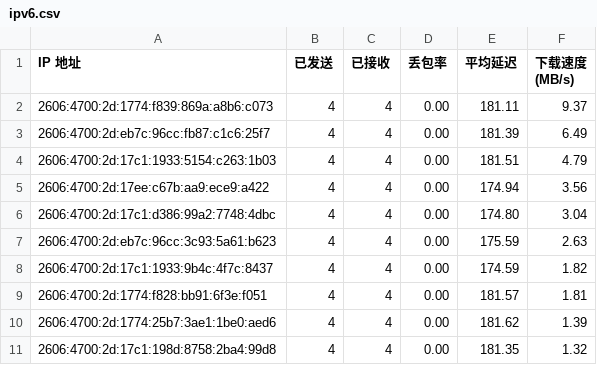
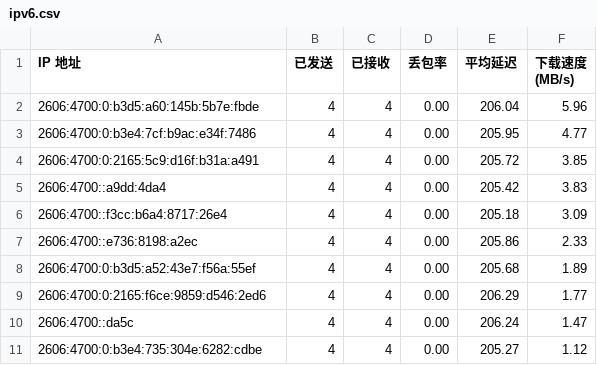
Before and after one commit to ymyuuu/IPDB, a CSV file: BestCF/ipv6.csv, drawn as a sheet.

Commit message:
Update BestCF/ipv6.csv - 2025-12-21 17:10:24

```diff
--- a/BestCF/ipv6.csv
+++ b/BestCF/ipv6.csv
@@ -1,11 +1,11 @@
 IP 地址,已发送,已接收,丢包率,平均延迟,下载速度 (MB/s)
-2606:4700:2d:1774:f839:869a:a8b6:c073,4,4,0.00,181.11,9.37
-2606:4700:2d:eb7c:96cc:fb87:c1c6:25f7,4,4,0.00,181.39,6.49
-2606:4700:2d:17c1:1933:5154:c263:1b03,4,4,0.00,181.51,4.79
-2606:4700:2d:17ee:c67b:aa9:ece9:a422,4,4,0.00,174.94,3.56
-2606:4700:2d:17c1:d386:99a2:7748:4dbc,4,4,0.00,174.80,3.04
-2606:4700:2d:eb7c:96cc:3c93:5a61:b623,4,4,0.00,175.59,2.63
-2606:4700:2d:17c1:1933:9b4c:4f7c:8437,4,4,0.00,174.59,1.82
-2606:4700:2d:1774:f828:bb91:6f3e:f051,4,4,0.00,181.57,1.81
-2606:4700:2d:1774:25b7:3ae1:1be0:aed6,4,4,0.00,181.62,1.39
-2606:4700:2d:17c1:198d:8758:2ba4:99d8,4,4,0.00,181.35,1.32
+2606:4700:0:b3d5:a60:145b:5b7e:fbde,4,4,0.00,206.04,5.96
+2606:4700:0:b3e4:7cf:b9ac:e34f:7486,4,4,0.00,205.95,4.77
+2606:4700:0:2165:5c9:d16f:b31a:a491,4,4,0.00,205.72,3.85
+2606:4700::a9dd:4da4,4,4,0.00,205.42,3.83
+2606:4700::f3cc:b6a4:8717:26e4,4,4,0.00,205.18,3.09
+2606:4700::e736:8198:a2ec,4,4,0.00,205.86,2.33
+2606:4700:0:b3d5:a52:43e7:f56a:55ef,4,4,0.00,205.68,1.89
+2606:4700:0:2165:f6ce:9859:d546:2ed6,4,4,0.00,206.29,1.77
+2606:4700::da5c,4,4,0.00,206.24,1.47
+2606:4700:0:b3e4:735:304e:6282:cdbe,4,4,0.00,205.27,1.12
```
